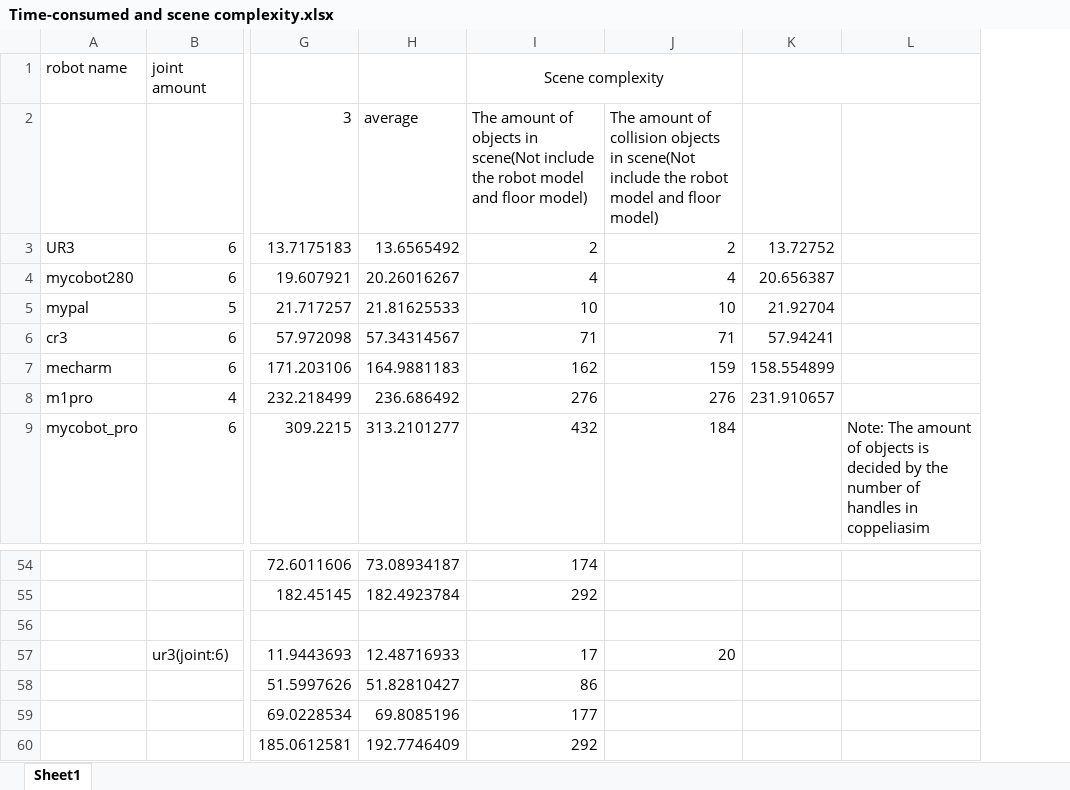
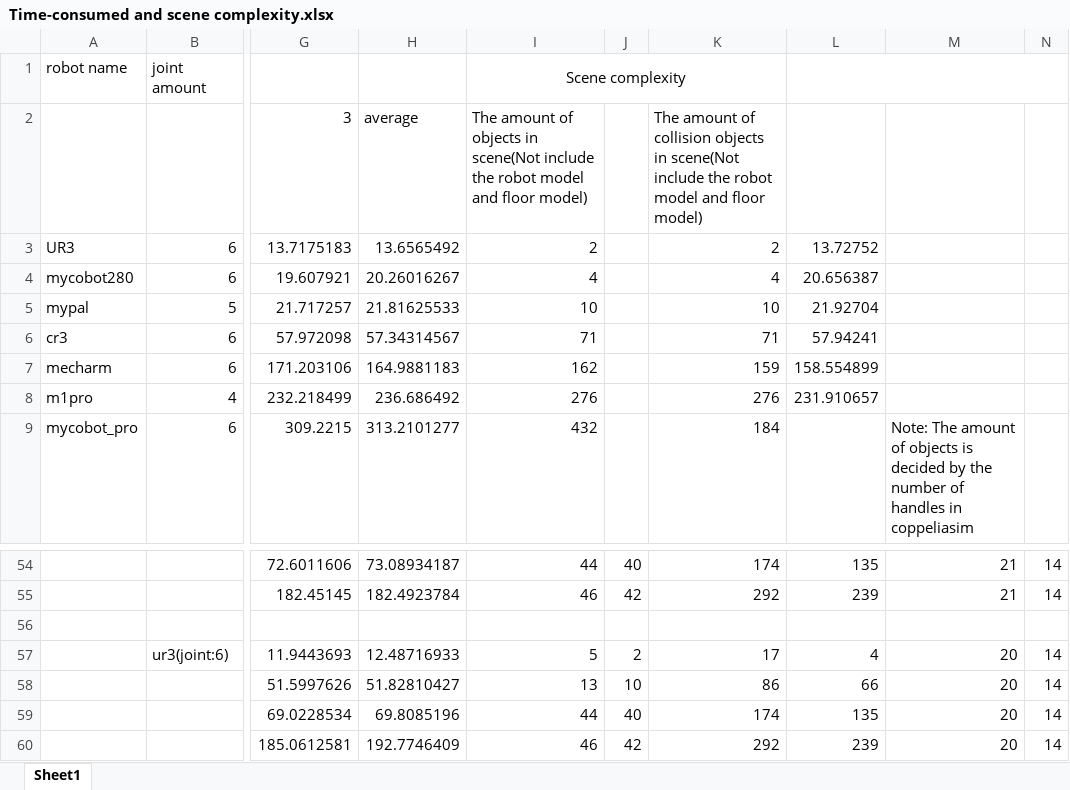
Before and after one commit to tum-esi/RobWoT, an Excel workbook: Evaluation_TDgenTime_sceneComplexity/Time-consumed and scene complexity.xlsx, sheet Sheet1, drawn as a sheet; only a part is shown, gaps mark what is left out; values as stored, in another font and other column widths than the file's, no borders; charts and pictures not drawn; removed rows and columns are numbered as before the commit, all else as after; the diff covers the shown part only; the diff names each change by its address in the sheet, - before the commit and + after, or states it on an @@ line.

```diff
--- a/Evaluation_TDgenTime_sceneComplexity/Time-consumed and scene complexity.xlsx (sheet Sheet1)
+++ b/Evaluation_TDgenTime_sceneComplexity/Time-consumed and scene complexity.xlsx (sheet Sheet1)
+column J, rows 54-60: 40 | 42 |  | 2 | 10 | 40 | 42
-column L, row 9: Note: The amount of objects is decided by the number of handles in coppeliasim
+column M, row 9: Note: The amount of objects is decided by the number of handles in coppeliasim; rows 54-60: 21 | 21 |  | 20 | 20 | 20 | 20
+column N, rows 54-60: 14 | 14 |  | 14 | 14 | 14 | 14
-I54: 174
+I54: 44
-K54: (empty)
+K54: 174
-L54: (empty)
+L54: 135
-I55: 292
+I55: 46
-K55: (empty)
+K55: 292
-L55: (empty)
+L55: 239
-I57: 17
+I57: 5
-K57: 20
+K57: 17
-L57: (empty)
+L57: 4
-I58: 86
+I58: 13
-K58: (empty)
+K58: 86
-L58: (empty)
+L58: 66
-I59: 177
+I59: 44
-K59: (empty)
+K59: 174
-L59: (empty)
+L59: 135
-I60: 292
+I60: 46
-K60: (empty)
+K60: 292
-L60: (empty)
+L60: 239
```
Also changed, not shown: 31 edited cells elsewhere in this sheet, charts or pictures.
